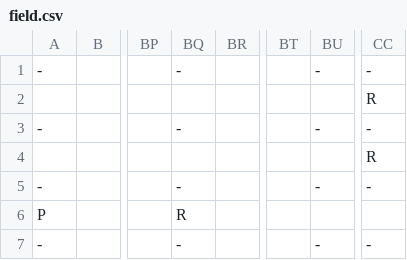
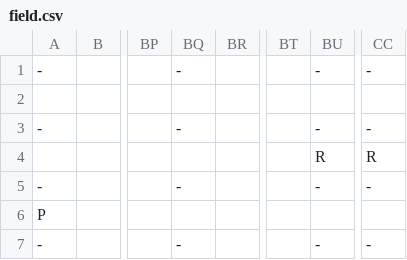
Before and after one commit to Mingi-H/ubhackathon2022TDG, a CSV file: field.csv, drawn as a sheet; only a part is shown, gaps mark what is left out; the diff names each change by its address in the sheet, - before the commit and + after, or states it on an @@ line.

```diff
--- a/field.csv
+++ b/field.csv
-CC2: R
+CC2: (empty)
-BU4: (empty)
+BU4: R
-BQ6: R
+BQ6: (empty)
```
Also changed, not shown: 2 other files.
